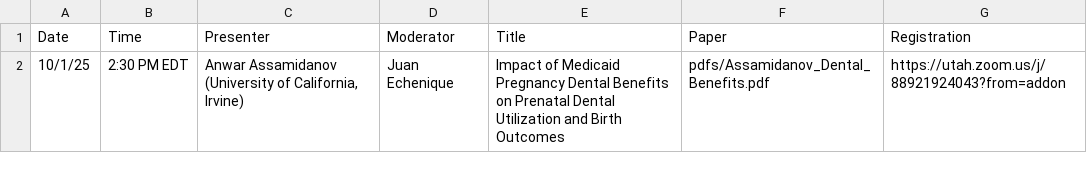
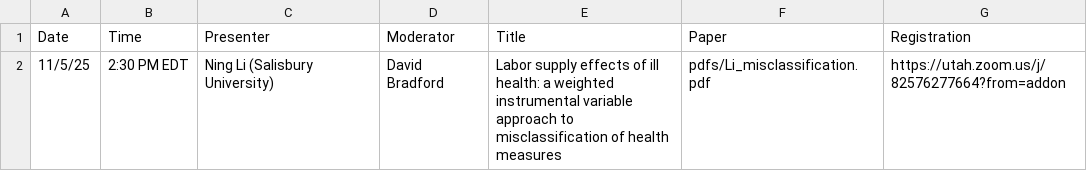
Before and after one commit to ernbilen/EHEC-website, a CSV file: _data/main_page.csv, drawn as a sheet.

Commit message:
main page update 1102

```diff
--- a/_data/main_page.csv
+++ b/_data/main_page.csv
@@ -1,2 +1,2 @@
 Date,Time,Presenter,Moderator,Title,Paper,Registration
-10/1/25,2:30 PM EDT,"Anwar Assamidanov (University of California, Irvine)",Juan Echenique,Impact of Medicaid Pregnancy Dental Benefits on Prenatal Dental Utilization and Birth Outcomes,pdfs/Assamidanov_Dental_Benefits.pdf,https://utah.zoom.us/j/88921924043?from=addon
+11/5/25,2:30 PM EDT,Ning Li (Salisbury University),David Bradford,Labor supply effects of ill health: a weighted instrumental variable approach to misclassification of health measures,pdfs/Li_misclassification.pdf,https://utah.zoom.us/j/82576277664?from=addon
```
Also changed, not shown: 1 other file.
